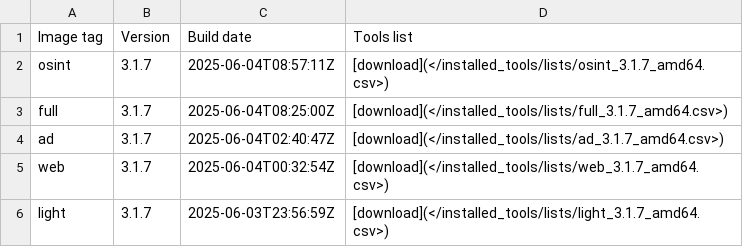
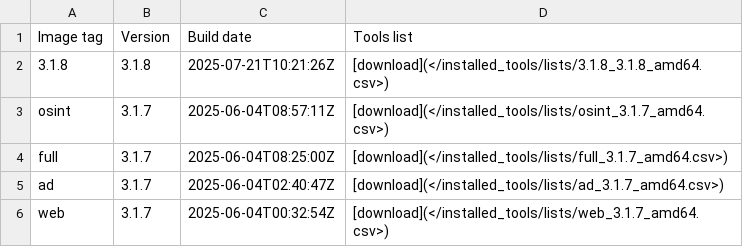
Before and after one commit to ThePorgs/Exegol-docs, a CSV file: docs/src/public/installed_tools/releases_amd64.csv, drawn as a sheet; only a part is shown; the shorter side is filled out with more unchanged rows; the diff names each change by its address in the sheet, - before the commit and + after, or states it on an @@ line.

```diff
--- a/docs/src/public/installed_tools/releases_amd64.csv
+++ b/docs/src/public/installed_tools/releases_amd64.csv
+row 2: 3.1.8 | 3.1.8 | 2025-07-21T10:21:26Z | [download](</installed_tools/lists/3.1.8_3.1.8_amd64.csv>)
```
Also changed, not shown: 1 other file.
